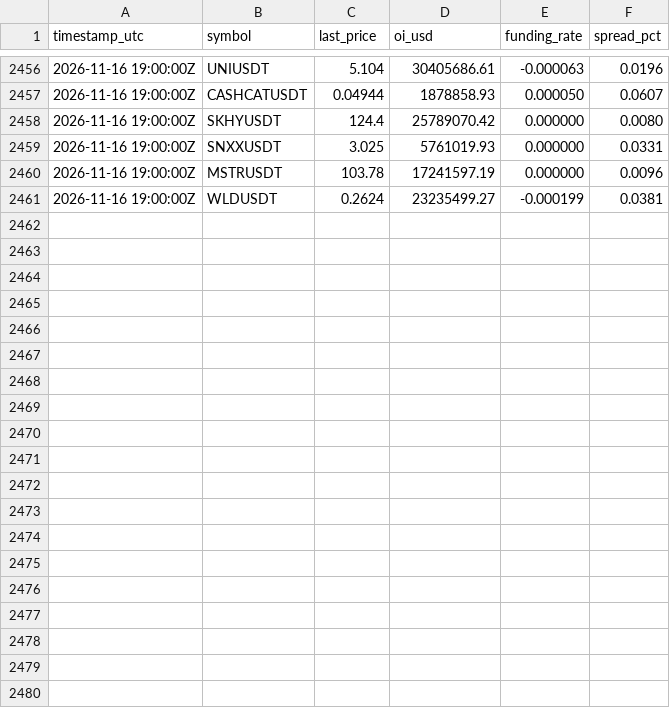
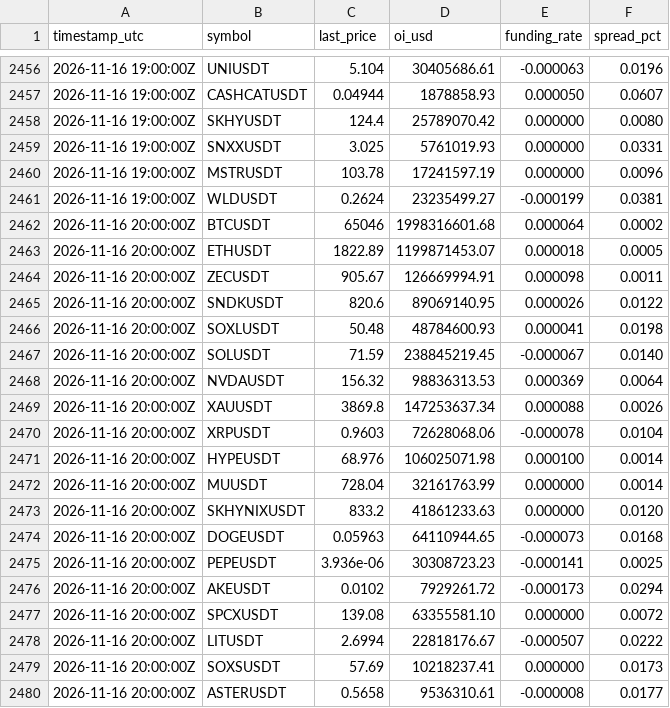
Before and after one commit to ahmednabeelshah/smc-paper-scanner, a CSV file: oi_funding_log.csv, drawn as a sheet; only a part is shown, gaps mark what is left out; the diff covers the shown part only; the diff names each change by its address in the sheet, - before the commit and + after, or states it on an @@ line.

```diff
--- a/oi_funding_log.csv
+++ b/oi_funding_log.csv
+row 2462: 2026-11-16 20:00:00Z | BTCUSDT | 65046 | 1998316601.68 | 0.000064 | 0.0002
+row 2463: 2026-11-16 20:00:00Z | ETHUSDT | 1822.89 | 1199871453.07 | 0.000018 | 0.0005
+row 2464: 2026-11-16 20:00:00Z | ZECUSDT | 905.67 | 126669994.91 | 0.000098 | 0.0011
+row 2465: 2026-11-16 20:00:00Z | SNDKUSDT | 820.6 | 89069140.95 | 0.000026 | 0.0122
+row 2466: 2026-11-16 20:00:00Z | SOXLUSDT | 50.48 | 48784600.93 | 0.000041 | 0.0198
+row 2467: 2026-11-16 20:00:00Z | SOLUSDT | 71.59 | 238845219.45 | -0.000067 | 0.0140
+row 2468: 2026-11-16 20:00:00Z | NVDAUSDT | 156.32 | 98836313.53 | 0.000369 | 0.0064
+row 2469: 2026-11-16 20:00:00Z | XAUUSDT | 3869.8 | 147253637.34 | 0.000088 | 0.0026
+row 2470: 2026-11-16 20:00:00Z | XRPUSDT | 0.9603 | 72628068.06 | -0.000078 | 0.0104
+row 2471: 2026-11-16 20:00:00Z | HYPEUSDT | 68.976 | 106025071.98 | 0.000100 | 0.0014
+row 2472: 2026-11-16 20:00:00Z | MUUSDT | 728.04 | 32161763.99 | 0.000000 | 0.0014
+row 2473: 2026-11-16 20:00:00Z | SKHYNIXUSDT | 833.2 | 41861233.63 | 0.000000 | 0.0120
+row 2474: 2026-11-16 20:00:00Z | DOGEUSDT | 0.05963 | 64110944.65 | -0.000073 | 0.0168
+row 2475: 2026-11-16 20:00:00Z | PEPEUSDT | 3.936e-06 | 30308723.23 | -0.000141 | 0.0025
+row 2476: 2026-11-16 20:00:00Z | AKEUSDT | 0.0102 | 7929261.72 | -0.000173 | 0.0294
+row 2477: 2026-11-16 20:00:00Z | SPCXUSDT | 139.08 | 63355581.10 | 0.000000 | 0.0072
+row 2478: 2026-11-16 20:00:00Z | LITUSDT | 2.6994 | 22818176.67 | -0.000507 | 0.0222
+row 2479: 2026-11-16 20:00:00Z | SOXSUSDT | 57.69 | 10218237.41 | 0.000000 | 0.0173
+row 2480: 2026-11-16 20:00:00Z | ASTERUSDT | 0.5658 | 9536310.61 | -0.000008 | 0.0177
```
Also changed, not shown: 11 added rows elsewhere in this file, master_trade_log.csv, 3 other files.
